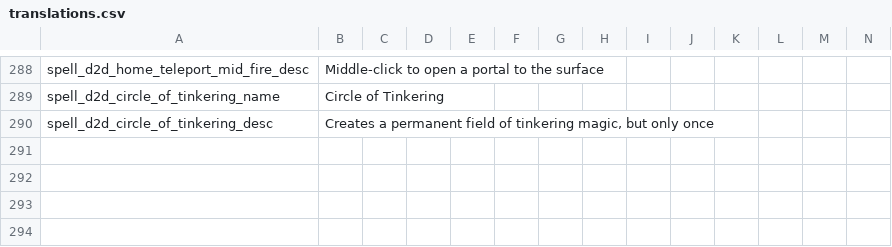
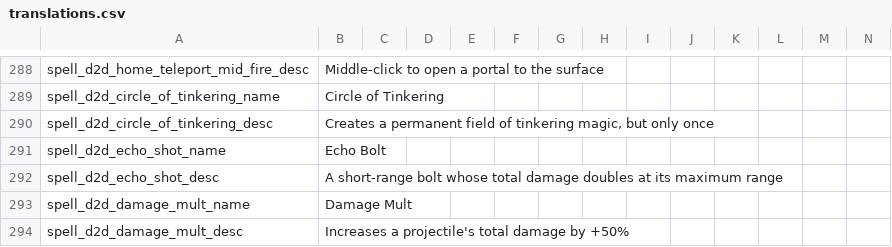
Before and after one commit to meyergames/noita-mod-d2d-content-pack, a CSV file: translations.csv, drawn as a sheet; only a part is shown, gaps mark what is left out; rows hold the shown columns only; the diff names each change by its address in the sheet, - before the commit and + after, or states it on an @@ line.

Commit message:
add Echo Bolt

```diff
--- a/translations.csv
+++ b/translations.csv
+row 291: spell_d2d_echo_shot_name | Echo Bolt
+row 292: spell_d2d_echo_shot_desc | A short-range bolt whose total damage doubles at its maximum range
+row 293: spell_d2d_damage_mult_name | Damage Mult
+row 294: spell_d2d_damage_mult_desc | Increases a projectile's total damage by +50%
```
Also changed, not shown: 27 other files.
